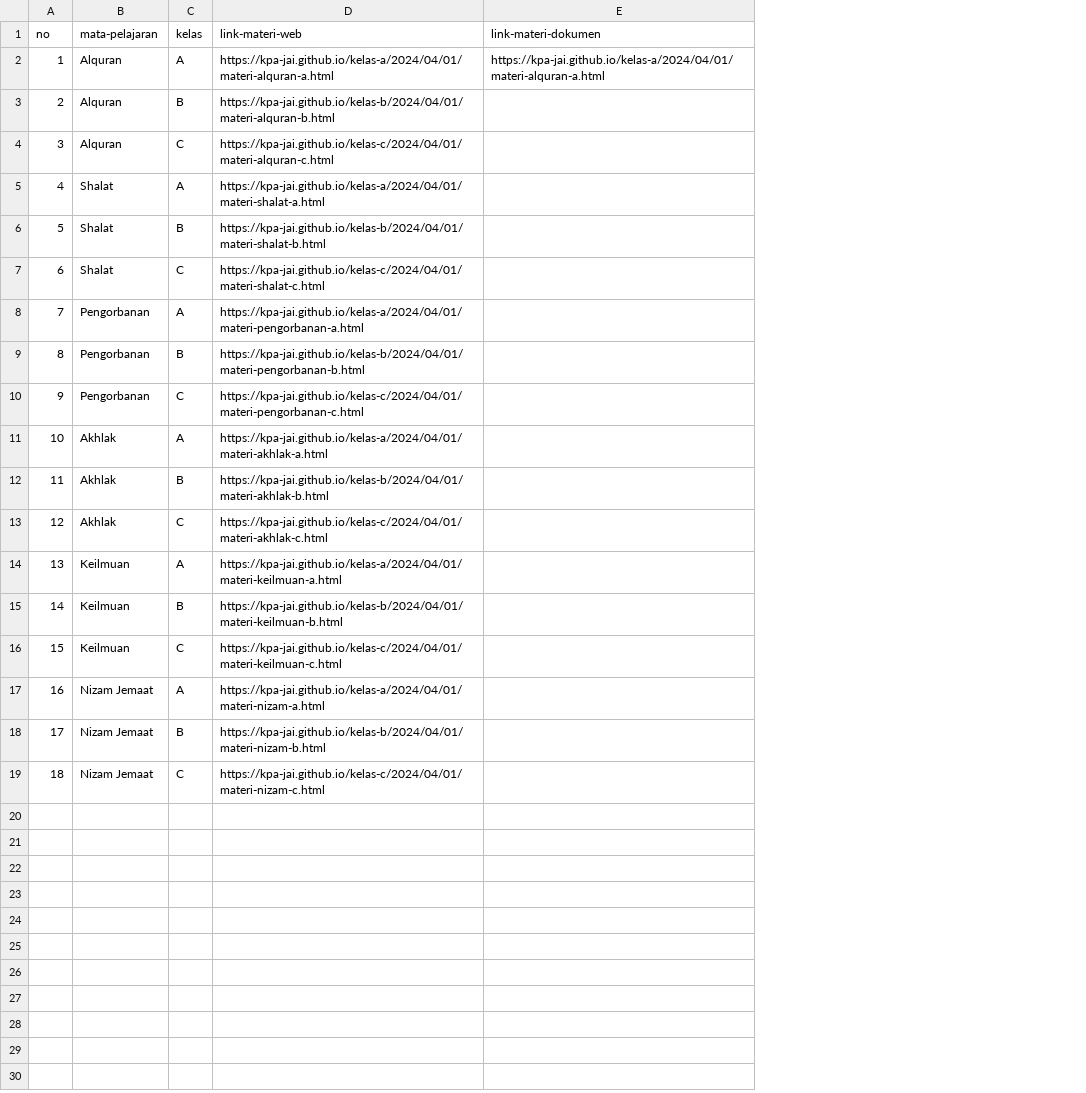
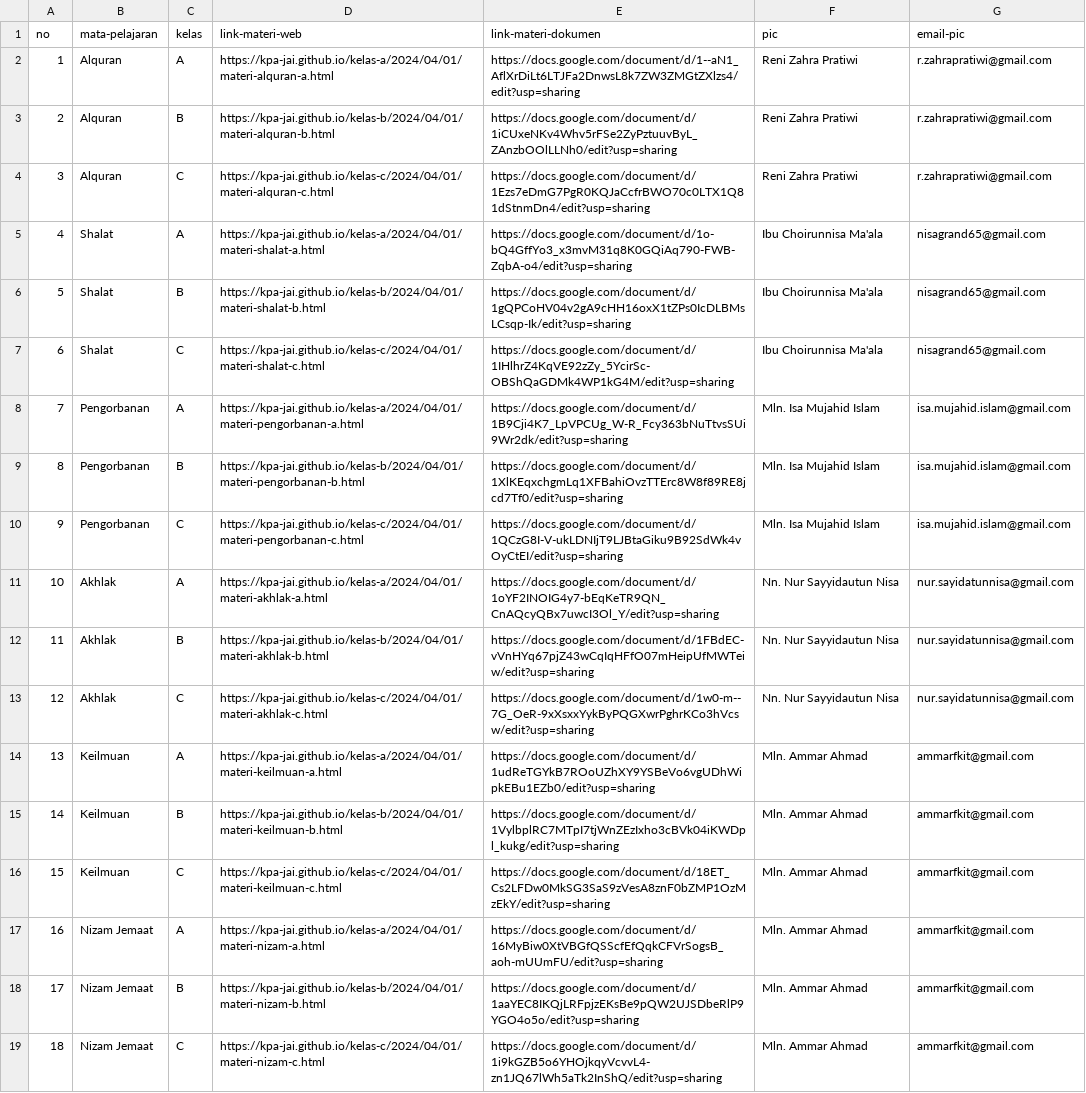
Before and after one commit to kpa-jai/kpa-jai.github.io, a CSV file: _data/db-materi-kelas.csv, drawn as a sheet; the diff names each change by its address in the sheet, - before the commit and + after, or states it on an @@ line.

Commit message:
memperbaiki daftar materi

```diff
--- a/_data/db-materi-kelas.csv
+++ b/_data/db-materi-kelas.csv
+column F (pic), rows 2-19: Reni Zahra Pratiwi | Reni Zahra Pratiwi | Reni Zahra Pratiwi | Ibu Choirunnisa Ma'ala | Ibu Choirunnisa Ma'ala | Ibu Choirunnisa Ma'ala | Mln. Isa Mujahid Islam | Mln. Isa Mujahid Islam | Mln. Isa Mujahid Islam | Nn. Nur Sayyidautun Nisa | Nn. Nur Sayyidautun Nisa | Nn. Nur Sayyidautun Nisa | Mln. Ammar Ahmad | Mln. Ammar Ahmad | Mln. Ammar Ahmad | Mln. Ammar Ahmad | Mln. Ammar Ahmad | Mln. Ammar Ahmad
+column G (email-pic), rows 2-19: r.zahrapratiwi@gmail.com | r.zahrapratiwi@gmail.com | r.zahrapratiwi@gmail.com | nisagrand65@gmail.com | nisagrand65@gmail.com | nisagrand65@gmail.com | isa.mujahid.islam@gmail.com | isa.mujahid.islam@gmail.com | isa.mujahid.islam@gmail.com | nur.sayidatunnisa@gmail.com | nur.sayidatunnisa@gmail.com | nur.sayidatunnisa@gmail.com | ammarfkit@gmail.com | ammarfkit@gmail.com | ammarfkit@gmail.com | ammarfkit@gmail.com | ammarfkit@gmail.com | ammarfkit@gmail.com
-E2 (link-materi-dokumen): https://kpa-jai.github.io/kelas-a/2024/04/01/materi-alquran-a.html
+E2 (link-materi-dokumen): https://docs.google.com/document/d/1--aN1_AflXrDiLt6LTJFa2DnwsL8k7ZW3ZMGtZXlzs4/edit?usp=sharing
-E3 (link-materi-dokumen): (empty)
+E3 (link-materi-dokumen): https://docs.google.com/document/d/1iCUxeNKv4Whv5rFSe2ZyPztuuvByL_ZAnzbOOlLLNh0/edit?usp=sharing
-E4 (link-materi-dokumen): (empty)
+E4 (link-materi-dokumen): https://docs.google.com/document/d/1Ezs7eDmG7PgR0KQJaCcfrBWO70c0LTX1Q81dStnmDn4/edit?usp=sharing
-E5 (link-materi-dokumen): (empty)
+E5 (link-materi-dokumen): https://docs.google.com/document/d/1o-bQ4GffYo3_x3mvM31q8K0GQiAq790-FWB-ZqbA-o4/edit?usp=sharing
-E6 (link-materi-dokumen): (empty)
+E6 (link-materi-dokumen): https://docs.google.com/document/d/1gQPCoHV04v2gA9cHH16oxX1tZPs0IcDLBMsLCsqp-Ik/edit?usp=sharing
-E7 (link-materi-dokumen): (empty)
+E7 (link-materi-dokumen): https://docs.google.com/document/d/1IHlhrZ4KqVE92zZy_5YcirSc-OBShQaGDMk4WP1kG4M/edit?usp=sharing
-E8 (link-materi-dokumen): (empty)
+E8 (link-materi-dokumen): https://docs.google.com/document/d/1B9Cji4K7_LpVPCUg_W-R_Fcy363bNuTtvsSUi9Wr2dk/edit?usp=sharing
-E9 (link-materi-dokumen): (empty)
+E9 (link-materi-dokumen): https://docs.google.com/document/d/1XlKEqxchgmLq1XFBahiOvzTTErc8W8f89RE8jcd7Tf0/edit?usp=sharing
-E10 (link-materi-dokumen): (empty)
+E10 (link-materi-dokumen): https://docs.google.com/document/d/1QCzG8I-V-ukLDNIjT9LJBtaGiku9B92SdWk4vOyCtEI/edit?usp=sharing
-E11 (link-materi-dokumen): (empty)
+E11 (link-materi-dokumen): https://docs.google.com/document/d/1oYF2INOIG4y7-bEqKeTR9QN_CnAQcyQBx7uwcI3Ol_Y/edit?usp=sharing
-E12 (link-materi-dokumen): (empty)
+E12 (link-materi-dokumen): https://docs.google.com/document/d/1FBdEC-vVnHYq67pjZ43wCqIqHFfO07mHeipUfMWTeiw/edit?usp=sharing
-E13 (link-materi-dokumen): (empty)
+E13 (link-materi-dokumen): https://docs.google.com/document/d/1w0-m--7G_OeR-9xXsxxYykByPQGXwrPghrKCo3hVcsw/edit?usp=sharing
-E14 (link-materi-dokumen): (empty)
+E14 (link-materi-dokumen): https://docs.google.com/document/d/1udReTGYkB7ROoUZhXY9YSBeVo6vgUDhWipkEBu1EZb0/edit?usp=sharing
-E15 (link-materi-dokumen): (empty)
+E15 (link-materi-dokumen): https://docs.google.com/document/d/1VylbplRC7MTpI7tjWnZEzIxho3cBVk04iKWDpl_kukg/edit?usp=sharing
-E16 (link-materi-dokumen): (empty)
+E16 (link-materi-dokumen): https://docs.google.com/document/d/18ET_Cs2LFDw0MkSG3SaS9zVesA8znF0bZMP1OzMzEkY/edit?usp=sharing
-E17 (link-materi-dokumen): (empty)
+E17 (link-materi-dokumen): https://docs.google.com/document/d/16MyBiw0XtVBGfQSScfEfQqkCFVrSogsB_aoh-mUUmFU/edit?usp=sharing
-E18 (link-materi-dokumen): (empty)
+E18 (link-materi-dokumen): https://docs.google.com/document/d/1aaYEC8IKQjLRFpjzEKsBe9pQW2UJSDbeRlP9YGO4o5o/edit?usp=sharing
-E19 (link-materi-dokumen): (empty)
+E19 (link-materi-dokumen): https://docs.google.com/document/d/1i9kGZB5o6YHOjkqyVcvvL4-zn1JQ67lWh5aTk2InShQ/edit?usp=sharing
```
Also changed, not shown: 2 other files.
